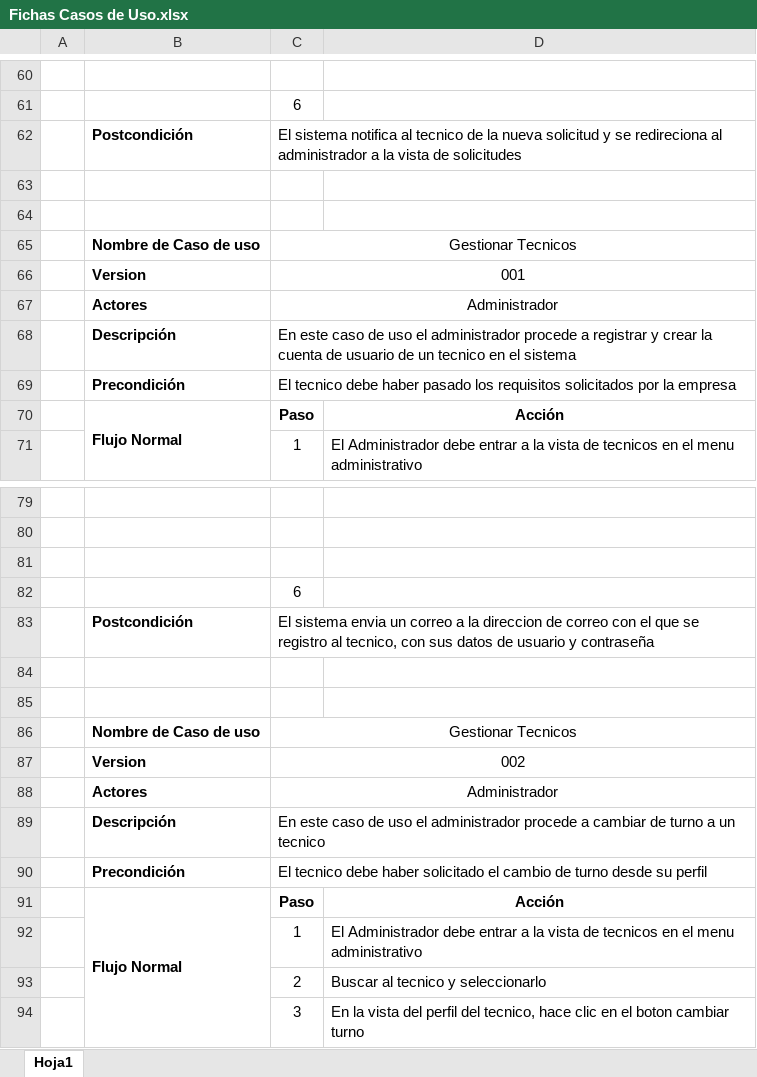
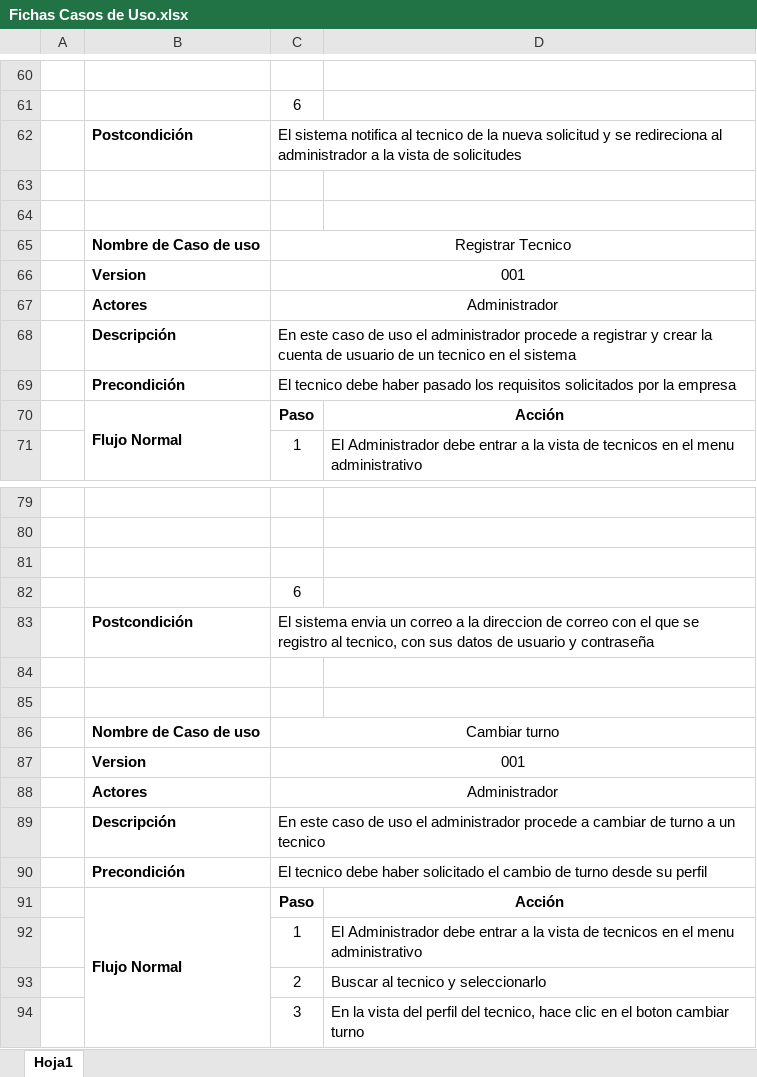
Before and after one commit to JosCha94/DiagramasTAP, an Excel workbook: Fichas Casos de Uso.xlsx, sheet Hoja1, drawn as a sheet; only a part is shown, gaps mark what is left out; values as stored, in another font and other column widths than the file's, no borders; the diff names each change by its address in the sheet, - before the commit and + after, or states it on an @@ line.

Commit message:
cambio en diagrama de CU  y fichas

```diff
--- a/Fichas Casos de Uso.xlsx (sheet Hoja1)
+++ b/Fichas Casos de Uso.xlsx (sheet Hoja1)
-C65: Gestionar Tecnicos
+C65: Registrar Tecnico
-C86: Gestionar Tecnicos
+C86: Cambiar turno
-C87: 002
+C87: 001
```
Also changed, not shown: 1 other file.
